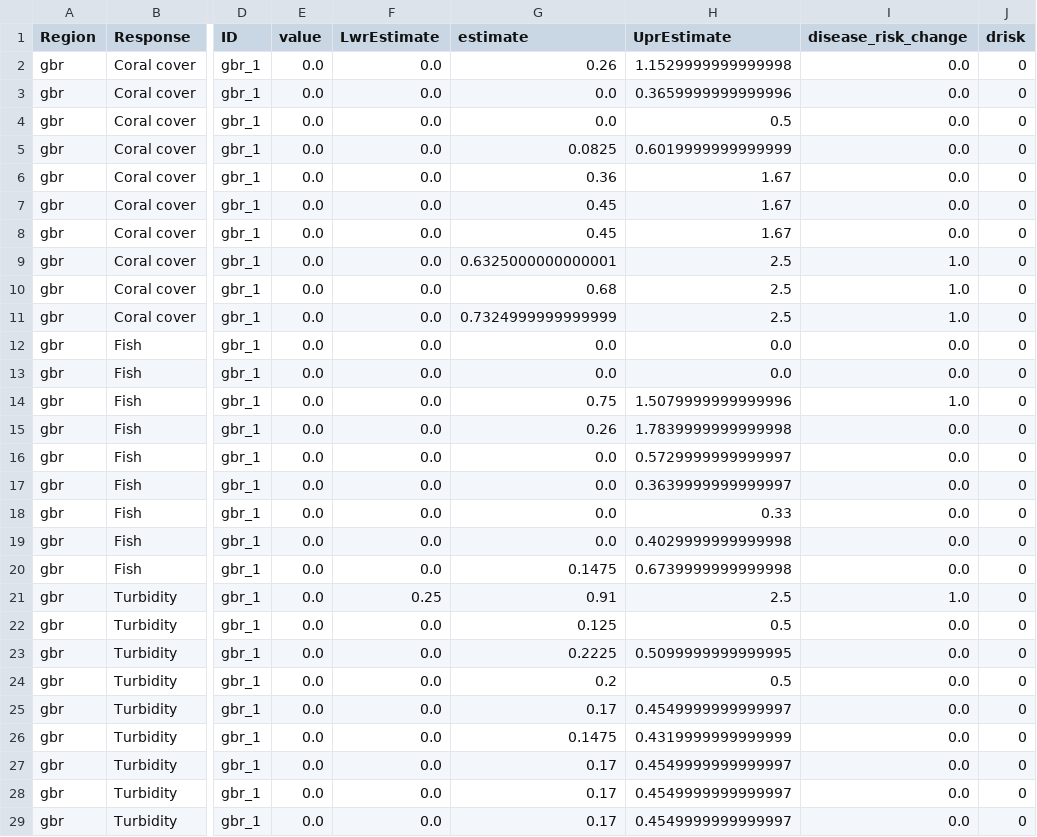
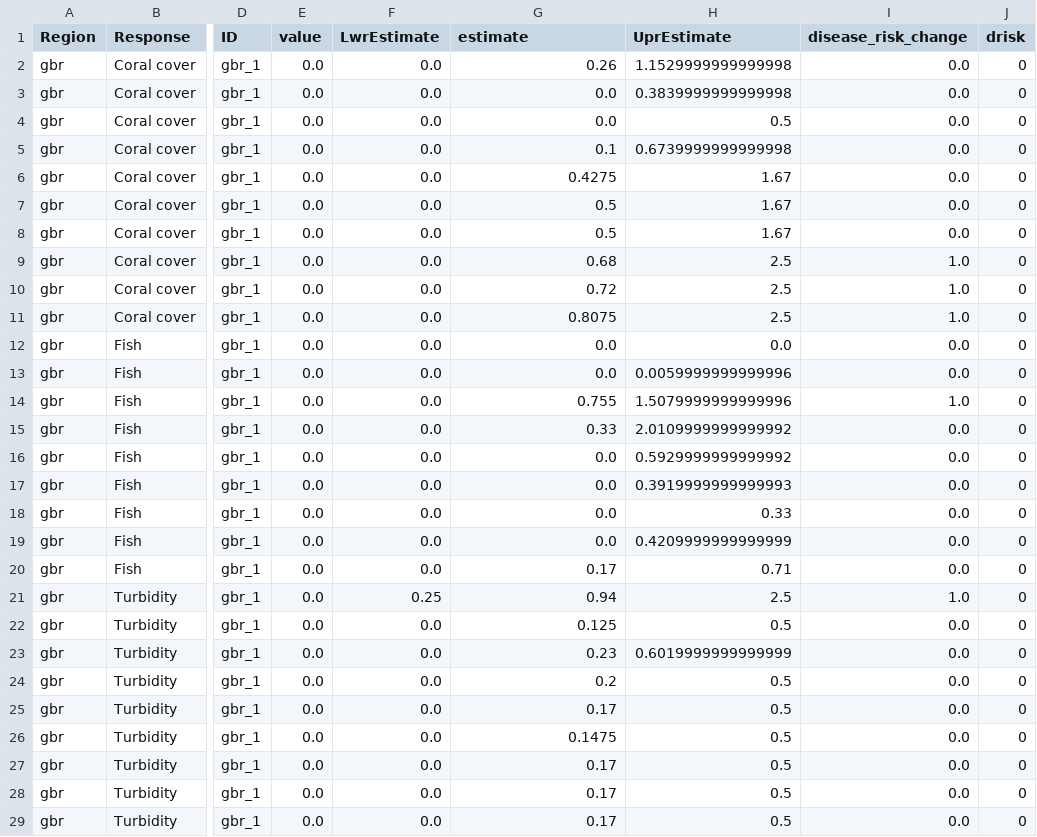
Before and after one commit to jms5151/uh-noaa-shiny-app, a CSV file: forec_shiny_app_data/Scenarios/ga_gbr_scenarios_aggregated_to_management_zones.csv, drawn as a sheet; only a part is shown, gaps mark what is left out; the diff covers the shown part only; the diff names each change by its address in the sheet, - before the commit and + after, or states it on an @@ line.

```diff
--- a/forec_shiny_app_data/Scenarios/ga_gbr_scenarios_aggregated_to_management_zones.csv
+++ b/forec_shiny_app_data/Scenarios/ga_gbr_scenarios_aggregated_to_management_zones.csv
-H3 (UprEstimate): 0.3659999999999996
+H3 (UprEstimate): 0.3839999999999998
-G5 (estimate): 0.0825
+G5 (estimate): 0.1
-H5 (UprEstimate): 0.6019999999999999
+H5 (UprEstimate): 0.6739999999999998
-G6 (estimate): 0.36
+G6 (estimate): 0.4275
-G7:G8 (estimate): 0.45
+G7:G8 (estimate): 0.5
-G9 (estimate): 0.6325000000000001
+G9 (estimate): 0.68
-G10 (estimate): 0.68
+G10 (estimate): 0.72
-G11 (estimate): 0.7324999999999999
+G11 (estimate): 0.8075
-H13 (UprEstimate): 0.0
+H13 (UprEstimate): 0.0059999999999996
-G14 (estimate): 0.75
+G14 (estimate): 0.755
-G15 (estimate): 0.26
+G15 (estimate): 0.33
-H15 (UprEstimate): 1.7839999999999998
+H15 (UprEstimate): 2.0109999999999992
-H16 (UprEstimate): 0.5729999999999997
+H16 (UprEstimate): 0.5929999999999992
-H17 (UprEstimate): 0.3639999999999997
+H17 (UprEstimate): 0.3919999999999993
-H19 (UprEstimate): 0.4029999999999998
+H19 (UprEstimate): 0.4209999999999999
-G20 (estimate): 0.1475
+G20 (estimate): 0.17
-H20 (UprEstimate): 0.6739999999999998
+H20 (UprEstimate): 0.71
-G21 (estimate): 0.91
+G21 (estimate): 0.94
-G23 (estimate): 0.2225
+G23 (estimate): 0.23
-H23 (UprEstimate): 0.5099999999999995
+H23 (UprEstimate): 0.6019999999999999
-H25 (UprEstimate): 0.4549999999999997
+H25 (UprEstimate): 0.5
-H26 (UprEstimate): 0.4319999999999999
+H26 (UprEstimate): 0.5
-H27:H29 (UprEstimate): 0.4549999999999997
+H27:H29 (UprEstimate): 0.5
```
Also changed, not shown: 93 edited cells elsewhere in this file, forec_shiny_app_data/Forecasts/ga_nowcast_aggregated_to_management_zones.csv, forec_shiny_app_data/Forecasts/ga_pac_nowcast_aggregated_to_management_zones.csv, 39 other files.
